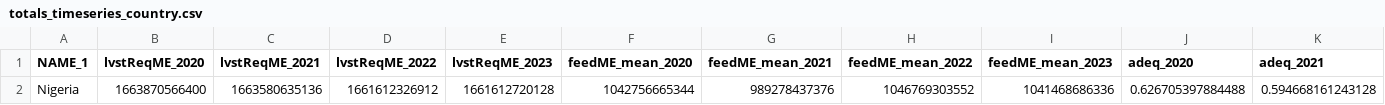
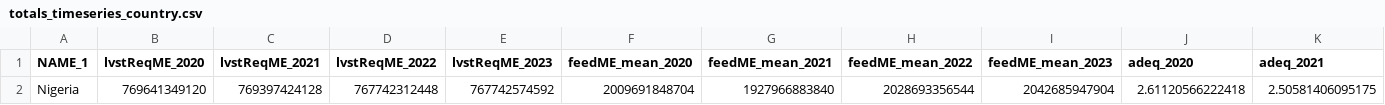
Before and after one commit to ilri/ruminant-feed-balance, a CSV file: src/3Balance-estimates/Nigeria/Results/totals_timeseries_country.csv, drawn as a sheet; only a part is shown; removed rows and columns are numbered as before the commit, all else as after; rows hold the shown columns only; the diff names each change by its address in the sheet, - before the commit and + after, or states it on an @@ line.

```diff
--- a/src/3Balance-estimates/Nigeria/Results/totals_timeseries_country.csv
+++ b/src/3Balance-estimates/Nigeria/Results/totals_timeseries_country.csv
-row 2: Nigeria | 1663870566400 | 1663580635136 | 1661612326912 | 1661612720128 | 1042756665344 | 989278437376 | 1046769303552 | 1041468686336 | 0.626705397884488 | 0.594668161243128
+row 2: Nigeria | 769641349120 | 769397424128 | 767742312448 | 767742574592 | 2009691848704 | 1927966883840 | 2028693356544 | 2042685947904 | 2.61120566222418 | 2.50581406095175
```
Also changed, not shown: src/3Balance-estimates/Nigeria/Results/Annual_feedAvailability.csv, src/3Balance-estimates/Nigeria/Results/cropME_region.csv, 32 other files.
